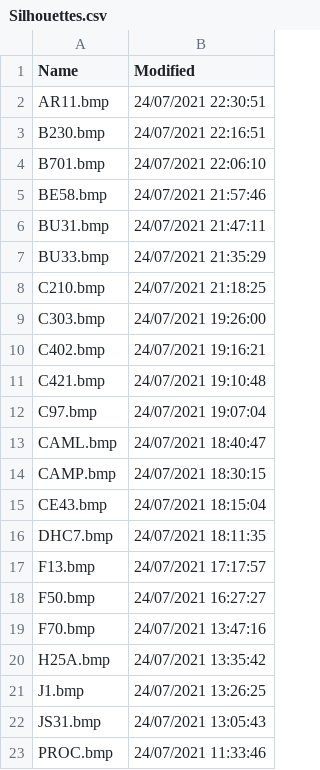
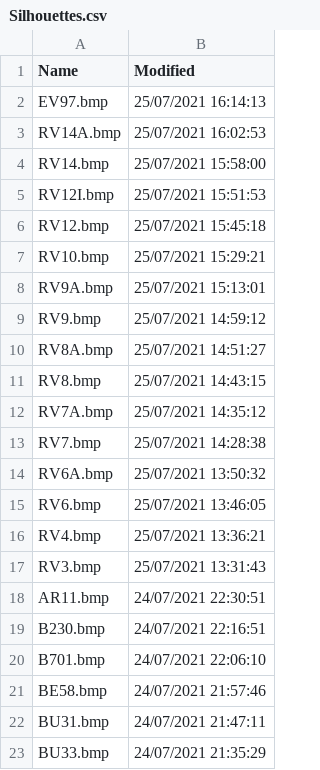
Before and after one commit to classicvalues/VRSOperatorFlags, a CSV file: Silhouettes.csv, drawn as a sheet; only a part is shown; the shorter side is filled out with more unchanged rows; the diff covers the shown part only.

Commit message:
Silhouettes update - 635

```diff
--- a/Silhouettes.csv
+++ b/Silhouettes.csv
@@ -1,2 +1,18 @@
 Name,Modified
+EV97.bmp,25/07/2021 16:14:13
+RV14A.bmp,25/07/2021 16:02:53
+RV14.bmp,25/07/2021 15:58:00
+RV12I.bmp,25/07/2021 15:51:53
+RV12.bmp,25/07/2021 15:45:18
+RV10.bmp,25/07/2021 15:29:21
+RV9A.bmp,25/07/2021 15:13:01
+RV9.bmp,25/07/2021 14:59:12
+RV8A.bmp,25/07/2021 14:51:27
+RV8.bmp,25/07/2021 14:43:15
+RV7A.bmp,25/07/2021 14:35:12
+RV7.bmp,25/07/2021 14:28:38
+RV6A.bmp,25/07/2021 13:50:32
+RV6.bmp,25/07/2021 13:46:05
+RV4.bmp,25/07/2021 13:36:21
+RV3.bmp,25/07/2021 13:31:43
 AR11.bmp,24/07/2021 22:30:51
```
Also changed, not shown: 37 moved rows elsewhere in this file, 1 other file.
